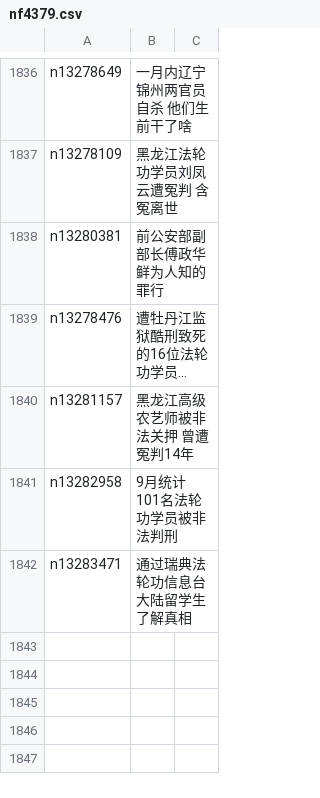
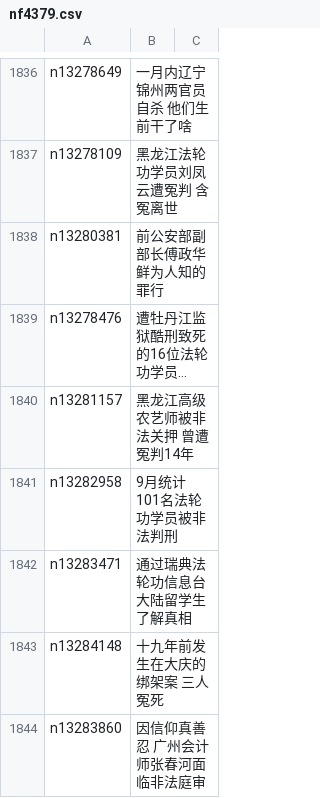
Before and after one commit to easy2view/epoch-special, a CSV file: indexes/nf4379.csv, drawn as a sheet; only a part is shown, gaps mark what is left out; long unchanged cells end in …; the diff names each change by its address in the sheet, - before the commit and + after, or states it on an @@ line.

```diff
--- a/indexes/nf4379.csv
+++ b/indexes/nf4379.csv
+row 1843: n13284148 | 十九年前发生在大庆的绑架案 三人冤死
+row 1844: n13283860 | 因信仰真善忍 广州会计师张春河面临非法庭审
```
Also changed, not shown: 22 other files.
